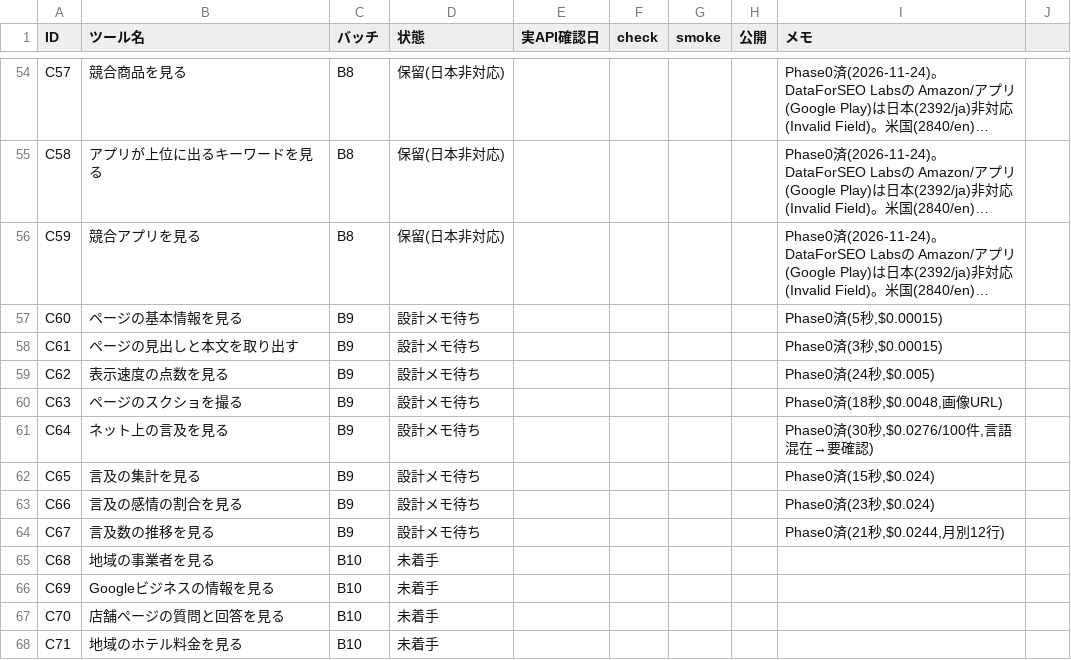
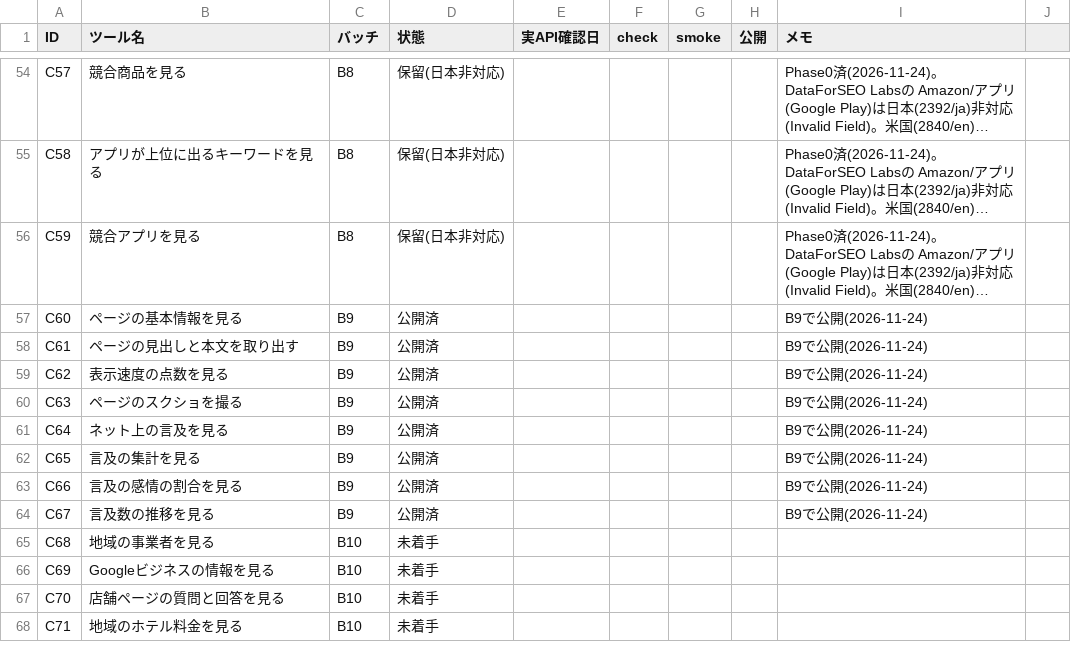
Before and after one commit to rinyan-thai23/tools, a TSV file: 2026_11/PROGRESS.tsv, drawn as a sheet; only a part is shown, gaps mark what is left out; long unchanged cells end in …; the diff names each change by its address in the sheet, - before the commit and + after, or states it on an @@ line.

```diff
--- a/2026_11/PROGRESS.tsv
+++ b/2026_11/PROGRESS.tsv
-D57:D64 (状態): 設計メモ待ち
+D57:D64 (状態): 公開済
-I57 (メモ): Phase0済(5秒,$0.00015)
+I57 (メモ): B9で公開(2026-11-24)
-I58 (メモ): Phase0済(3秒,$0.00015)
+I58 (メモ): B9で公開(2026-11-24)
-I59 (メモ): Phase0済(24秒,$0.005)
+I59 (メモ): B9で公開(2026-11-24)
-I60 (メモ): Phase0済(18秒,$0.0048,画像URL)
+I60 (メモ): B9で公開(2026-11-24)
-I61 (メモ): Phase0済(30秒,$0.0276/100件,言語混在→要確認)
+I61 (メモ): B9で公開(2026-11-24)
-I62 (メモ): Phase0済(15秒,$0.024)
+I62 (メモ): B9で公開(2026-11-24)
-I63 (メモ): Phase0済(23秒,$0.024)
+I63 (メモ): B9で公開(2026-11-24)
-I64 (メモ): Phase0済(21秒,$0.0244,月別12行)
+I64 (メモ): B9で公開(2026-11-24)
```
Also changed, not shown: 2026_11/USAGE.tsv, 16 other files.
